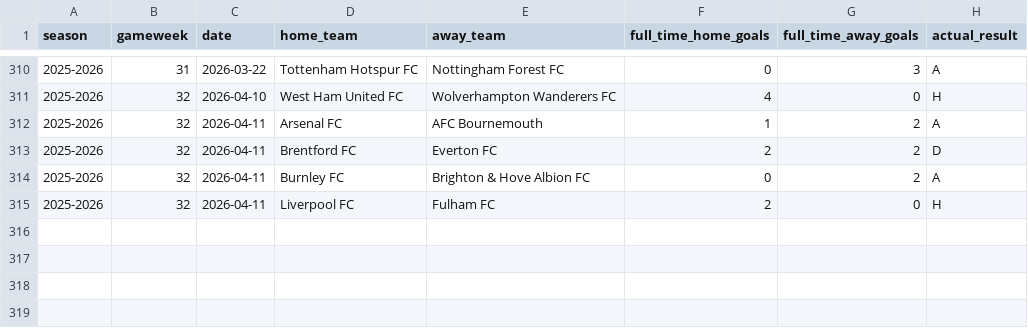
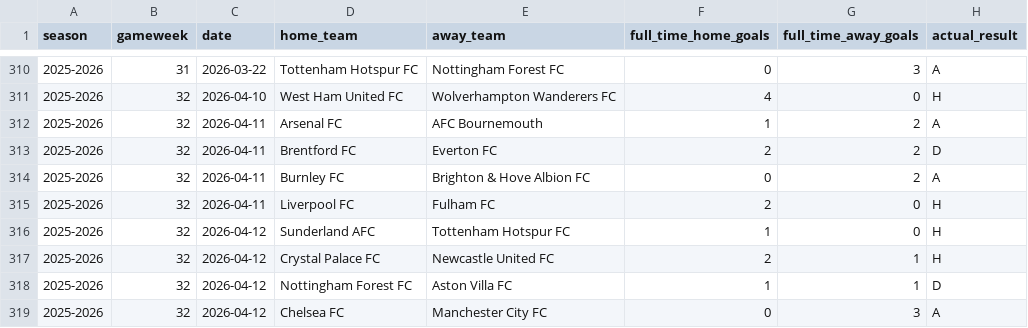
Before and after one commit to SugarAung/premier-league-predictor, a CSV file: data/live/pl_results_from_api.csv, drawn as a sheet; only a part is shown, gaps mark what is left out; the diff names each change by its address in the sheet, - before the commit and + after, or states it on an @@ line.

```diff
--- a/data/live/pl_results_from_api.csv
+++ b/data/live/pl_results_from_api.csv
+row 316: 2025-2026 | 32 | 2026-04-12 | Sunderland AFC | Tottenham Hotspur FC | 1 | 0 | H
+row 317: 2025-2026 | 32 | 2026-04-12 | Crystal Palace FC | Newcastle United FC | 2 | 1 | H
+row 318: 2025-2026 | 32 | 2026-04-12 | Nottingham Forest FC | Aston Villa FC | 1 | 1 | D
+row 319: 2025-2026 | 32 | 2026-04-12 | Chelsea FC | Manchester City FC | 0 | 3 | A
```
Also changed, not shown: data/live/pl_fixtures_from_api.csv.
